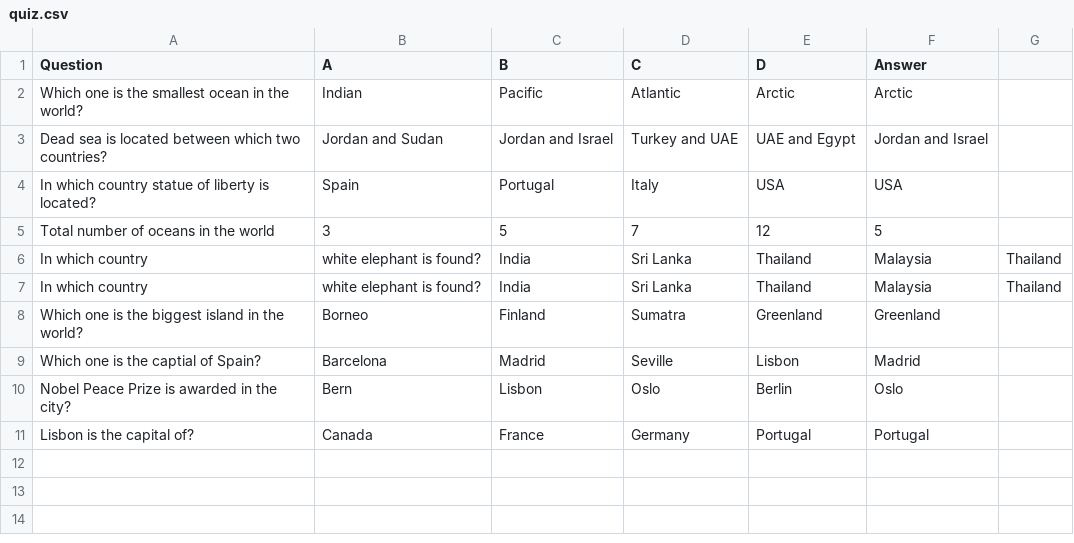
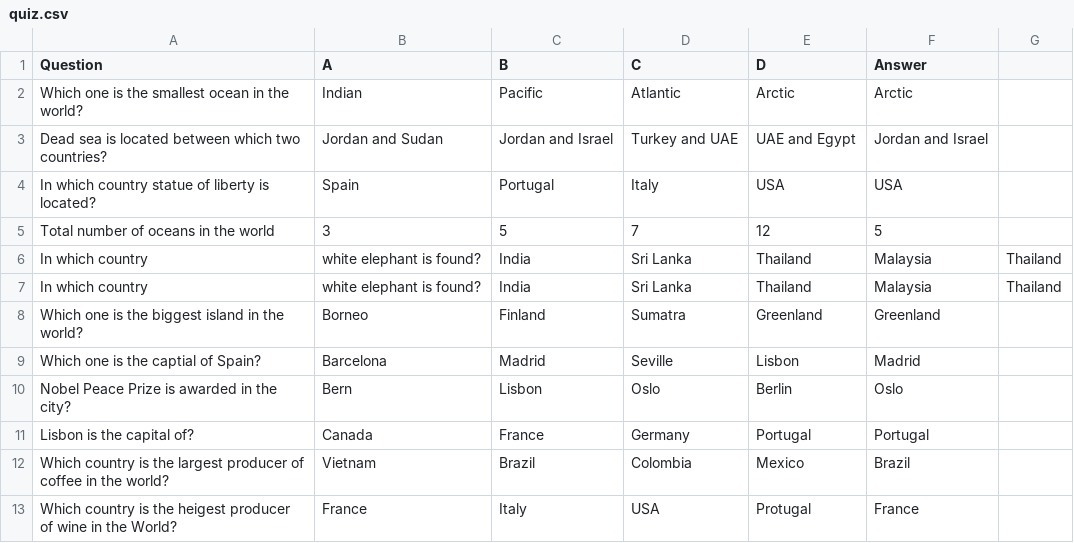
Before and after one commit to Andrianambinina/Quiz, a CSV file: quiz.csv, drawn as a sheet; the diff names each change by its address in the sheet, - before the commit and + after, or states it on an @@ line.

```diff
--- a/quiz.csv
+++ b/quiz.csv
+row 12: Which country is the largest producer of coffee in the world? | Vietnam | Brazil | Colombia | Mexico | Brazil
+row 13: Which country is the heigest producer of wine in the World? | France | Italy | USA | Protugal | France
```
Also changed, not shown: 1 other file.
